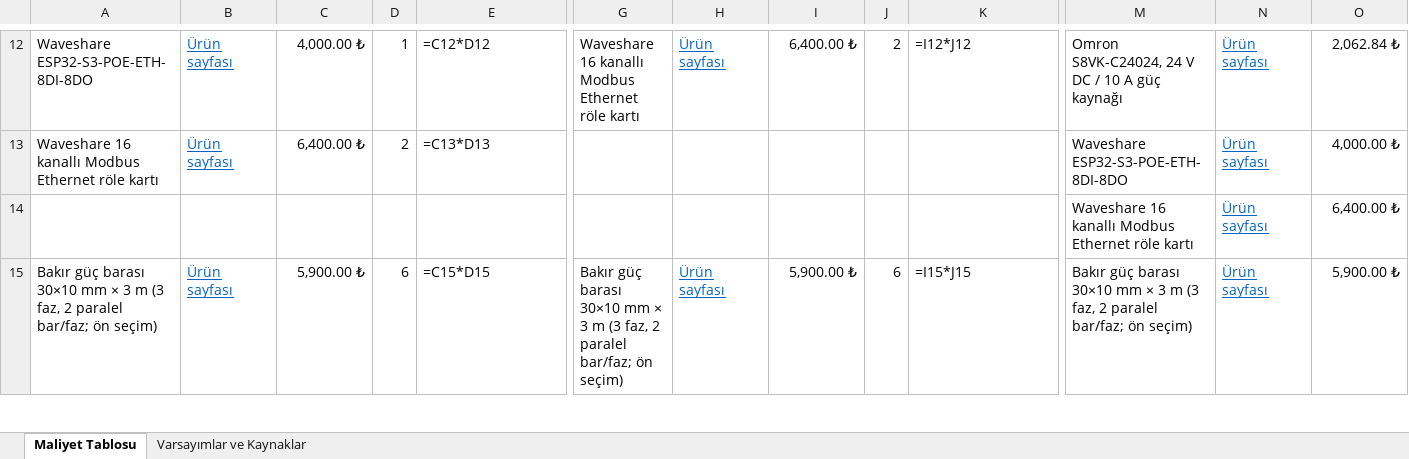
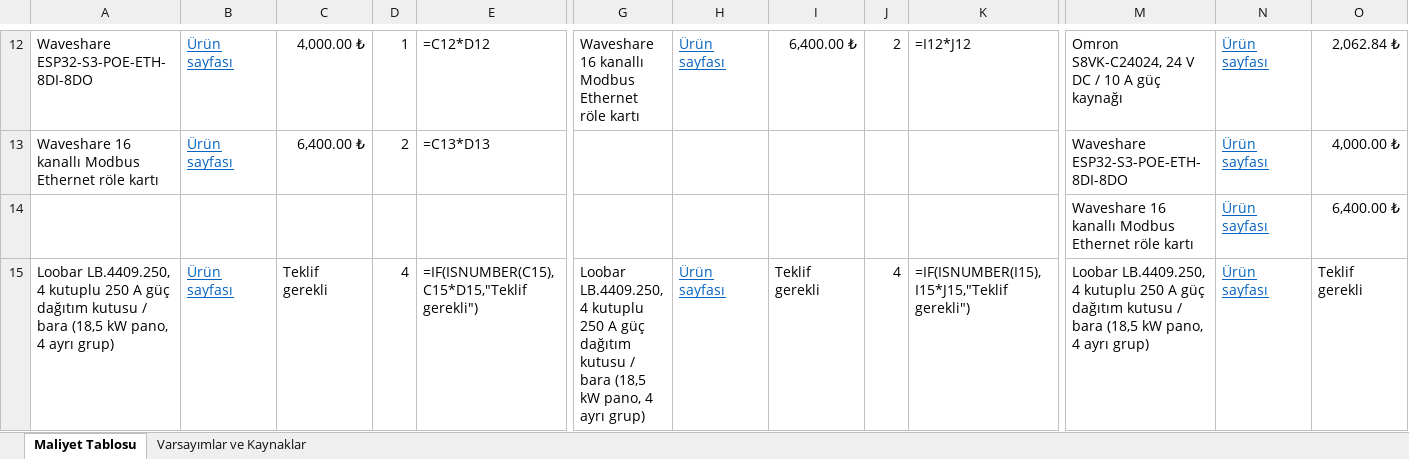
Before and after one commit to XDWOLLEN/Otonom_U-u-_Kontrol_Kart-_Makale, an Excel workbook: pano_varyasyon_maliyet.xlsx, sheet Maliyet Tablosu, drawn as a sheet; only a part is shown, gaps mark what is left out; values as stored, in another font and other column widths than the file's, no borders; formulas without a stored value are shown as written; removed rows and columns are numbered as before the commit, all else as after; rows hold the shown columns only; the diff covers the shown part only; the diff names each change by its address in the sheet, - before the commit and + after, or states it on an @@ line.

```diff
--- a/pano_varyasyon_maliyet.xlsx (sheet Maliyet Tablosu)
+++ b/pano_varyasyon_maliyet.xlsx (sheet Maliyet Tablosu)
-row 15: Bakır güç barası 30×10 mm × 3 m (3 faz, 2 paralel bar/faz; ön seçim) | Ürün sayfası | 5,900.00 ₺ | 6 | =C15*D15 | Bakır güç barası 30×10 mm × 3 m (3 faz, 2 paralel bar/faz; ön seçim) | Ürün sayfası | 5,900.00 ₺ | 6 | =I15*J15 | Bakır güç barası 30×10 mm × 3 m (3 faz, 2 paralel bar/faz; ön seçim) | Ürün sayfası | 5,900.00 ₺
+row 15: Loobar LB.4409.250, 4 kutuplu 250 A güç dağıtım kutusu / bara (18,5 kW pano, 4 ayrı grup) | Ürün sayfası | Teklif gerekli | 4 | =IF(ISNUMBER(C15),C15*D15,"Teklif gerekli") | Loobar LB.4409.250, 4 kutuplu 250 A güç dağıtım kutusu / bara (18,5 kW pano, 4 ayrı grup) | Ürün sayfası | Teklif gerekli | 4 | =IF(ISNUMBER(I15),I15*J15,"Teklif gerekli") | Loobar LB.4409.250, 4 kutuplu 250 A güç dağıtım kutusu / bara (18,5 kW pano, 4 ayrı grup) | Ürün sayfası | Teklif gerekli
```
Also changed, not shown: 4 added rows, 4 removed rows and 40 edited cells elsewhere in this sheet, sheet Varsayımlar ve Kaynaklar.
